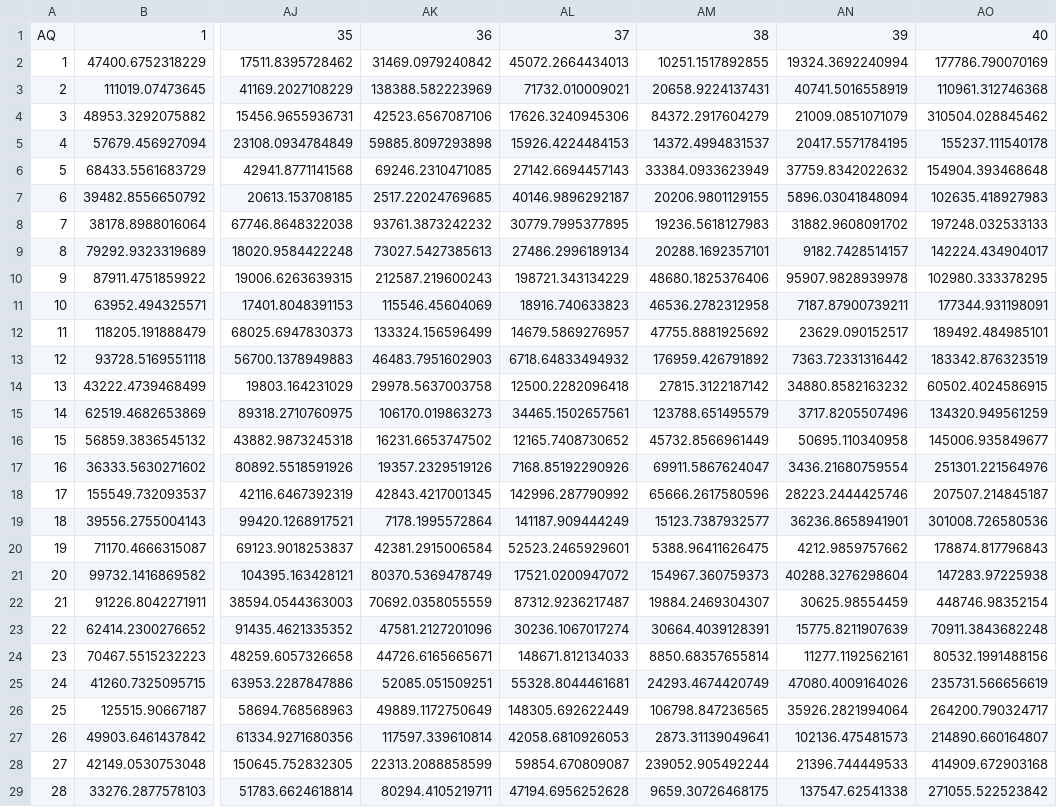
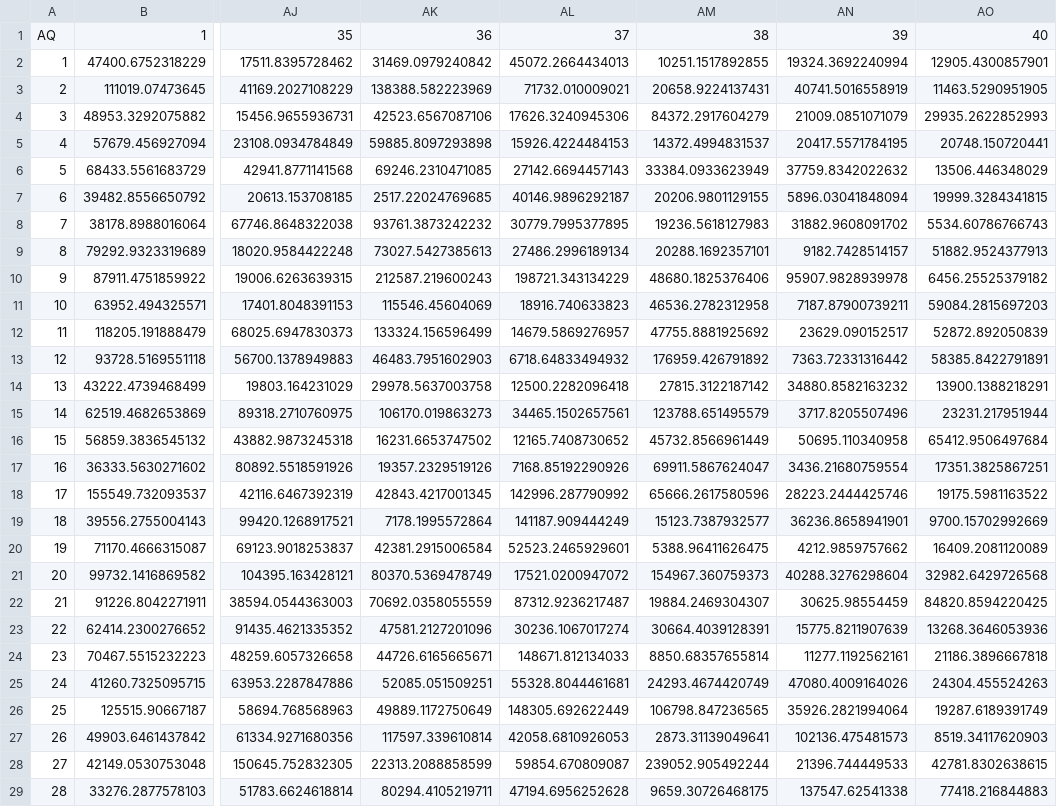
Before and after one commit to agi-lab/reserving-MDN-ResMDN, a CSV file: Datasets/Environment 3/Table 1.csv, drawn as a sheet; only a part is shown, gaps mark what is left out; the diff covers the shown part only; the diff names each change by its address in the sheet, - before the commit and + after, or states it on an @@ line.

```diff
--- a/Datasets/Environment 3/Table 1.csv
+++ b/Datasets/Environment 3/Table 1.csv
-AO2: 177786.790070169
+AO2: 12905.4300857901
-AO3: 110961.312746368
+AO3: 11463.5290951905
-AO4: 310504.028845462
+AO4: 29935.2622852993
-AO5: 155237.111540178
+AO5: 20748.150720441
-AO6: 154904.393468648
+AO6: 13506.446348029
-AO7: 102635.418927983
+AO7: 19999.3284341815
-AO8: 197248.032533133
+AO8: 5534.60786766743
-AO9: 142224.434904017
+AO9: 51882.9524377913
-AO10: 102980.333378295
+AO10: 6456.25525379182
-AO11: 177344.931198091
+AO11: 59084.2815697203
-AO12: 189492.484985101
+AO12: 52872.892050839
-AO13: 183342.876323519
+AO13: 58385.8422791891
-AO14: 60502.4024586915
+AO14: 13900.1388218291
-AO15: 134320.949561259
+AO15: 23231.217951944
-AO16: 145006.935849677
+AO16: 65412.9506497684
-AO17: 251301.221564976
+AO17: 17351.3825867251
-AO18: 207507.214845187
+AO18: 19175.5981163522
-AO19: 301008.726580536
+AO19: 9700.15702992669
-AO20: 178874.817796843
+AO20: 16409.2081120089
-AO21: 147283.97225938
+AO21: 32982.6429726568
-AO22: 448746.98352154
+AO22: 84820.8594220425
-AO23: 70911.3843682248
+AO23: 13268.3646053936
-AO24: 80532.1991488156
+AO24: 21186.3896667818
-AO25: 235731.566656619
+AO25: 24304.455524263
-AO26: 264200.790324717
+AO26: 19287.6189391749
-AO27: 214890.660164807
+AO27: 8519.34117620903
-AO28: 414909.672903168
+AO28: 42781.8302638615
-AO29: 271055.522523842
+AO29: 77418.216844883
```
Also changed, not shown: 12 edited cells elsewhere in this file, 51 other files.
